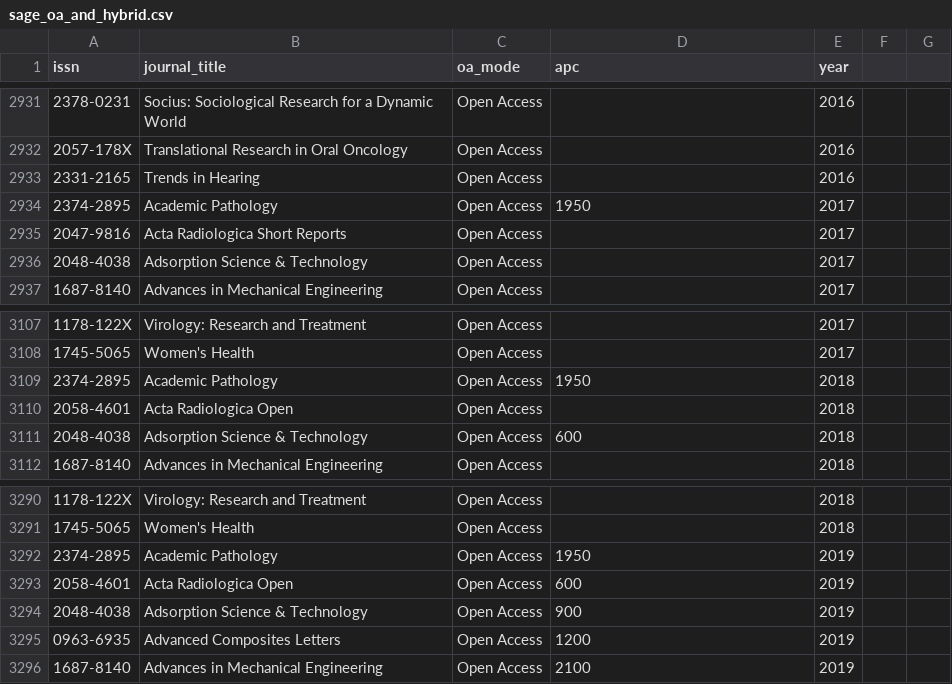
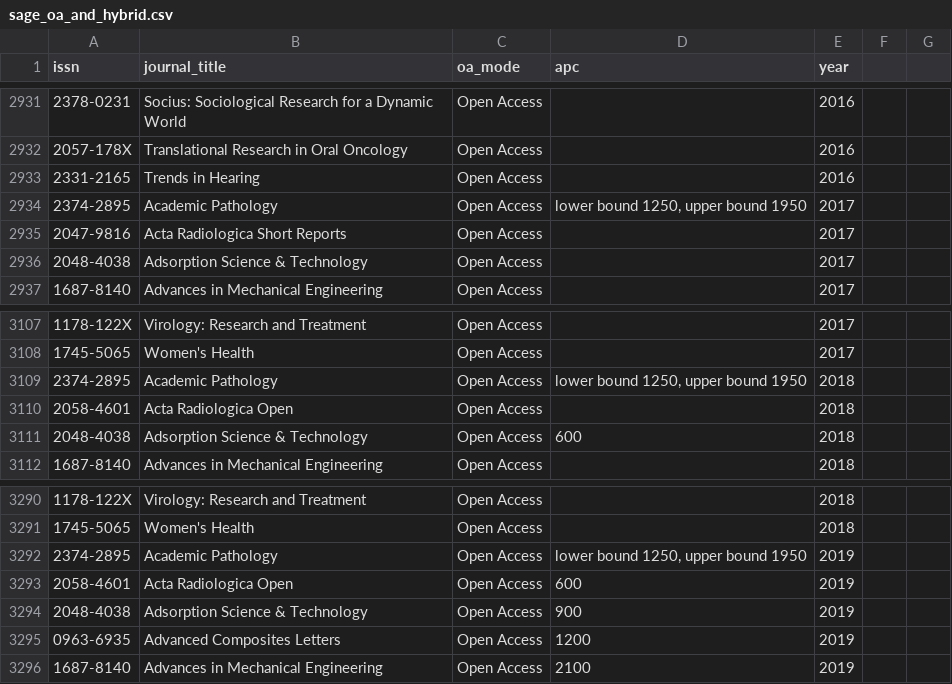
Before and after one commit to lmatthia/publisher-oa-portfolios, a CSV file: sage_oa_and_hybrid.csv, drawn as a sheet; only a part is shown, gaps mark what is left out; the diff names each change by its address in the sheet, - before the commit and + after, or states it on an @@ line.

```diff
--- a/sage_oa_and_hybrid.csv
+++ b/sage_oa_and_hybrid.csv
-D2934 (apc): 1950
+D2934 (apc): lower bound 1250, upper bound 1950
-D3109 (apc): 1950
+D3109 (apc): lower bound 1250, upper bound 1950
-D3292 (apc): 1950
+D3292 (apc): lower bound 1250, upper bound 1950
```
Also changed, not shown: springer_nature_oa_and_hybrid.csv, 1 other file.
